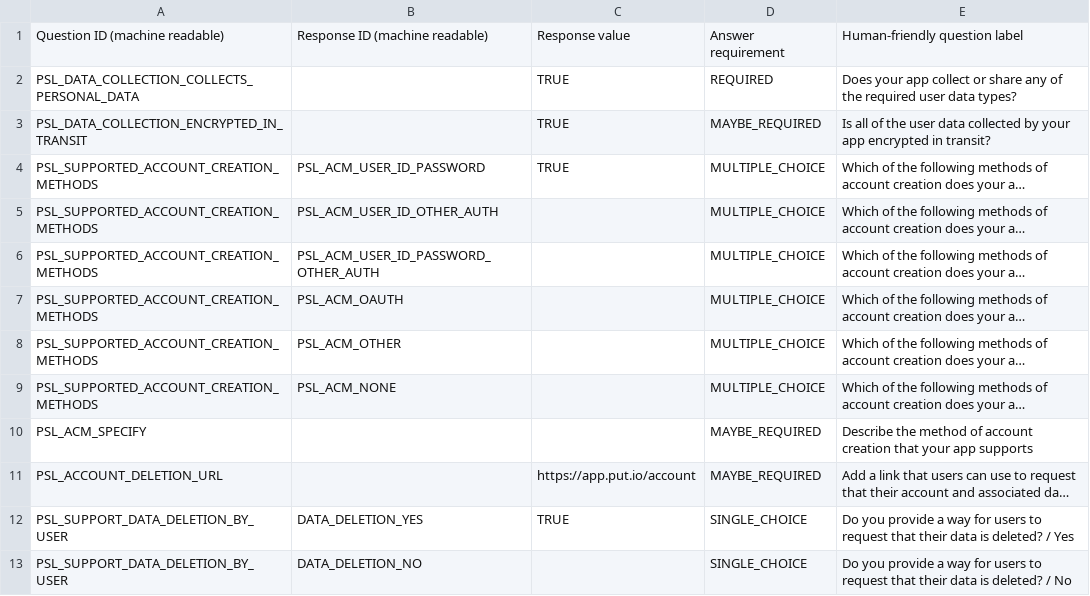
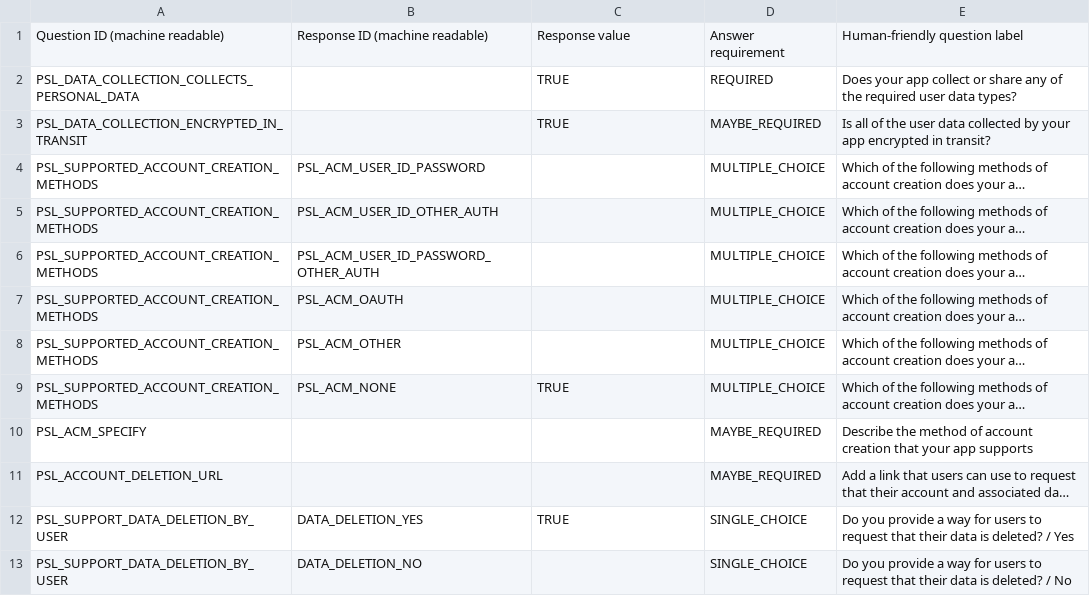
Before and after one commit to putdotio/putio-android, a CSV file: play/data-safety.csv, drawn as a sheet; only a part is shown; long unchanged cells end in …; the diff names each change by its address in the sheet, - before the commit and + after, or states it on an @@ line.

Commit message:
fix(play): declare no in-app account creation in Data safety
Neither app lets users sign up; accounts are created on the web. The
listing claimed username-and-password creation, which makes Play require
an in-app account deletion path.

```diff
--- a/play/data-safety.csv
+++ b/play/data-safety.csv
-C4: TRUE
+C4: (empty)
-C9: (empty)
+C9: TRUE
-C11: https://app.put.io/account
+C11: (empty)
```
